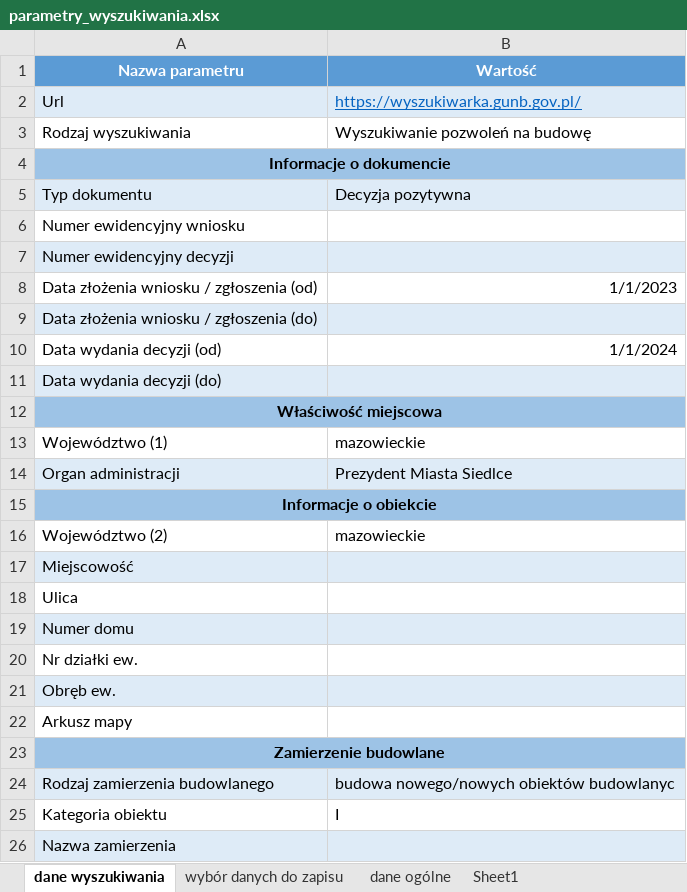
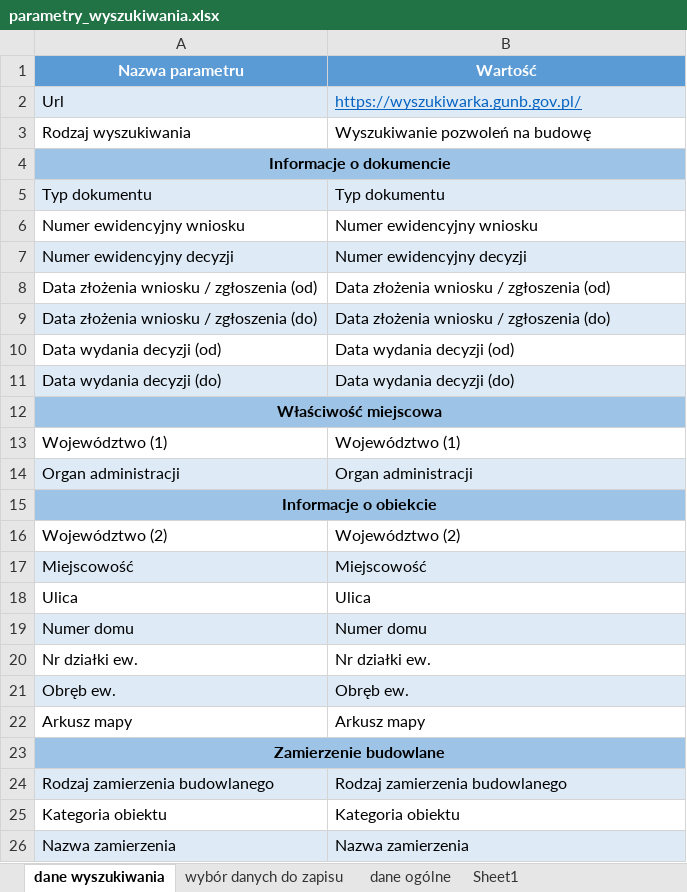
Before and after one commit to piotex/GUNB-bot, an Excel workbook: parametry_wyszukiwania.xlsx, sheet dane wyszukiwania, drawn as a sheet; values as stored, in another font and other column widths than the file's, no borders; the diff names each change by its address in the sheet, - before the commit and + after, or states it on an @@ line.

```diff
--- a/parametry_wyszukiwania.xlsx (sheet dane wyszukiwania)
+++ b/parametry_wyszukiwania.xlsx (sheet dane wyszukiwania)
-B5 (Wartość): Decyzja pozytywna
+B5 (Wartość): Typ dokumentu
-B6 (Wartość): (empty)
+B6 (Wartość): Numer ewidencyjny wniosku
-B7 (Wartość): (empty)
+B7 (Wartość): Numer ewidencyjny decyzji
-B8 (Wartość): 1/1/2023
+B8 (Wartość): Data złożenia wniosku / zgłoszenia (od)
-B9 (Wartość): (empty)
+B9 (Wartość): Data złożenia wniosku / zgłoszenia (do)
-B10 (Wartość): 1/1/2024
+B10 (Wartość): Data wydania decyzji (od)
-B11 (Wartość): (empty)
+B11 (Wartość): Data wydania decyzji (do)
-B13 (Wartość): mazowieckie
+B13 (Wartość): Województwo (1)
-B14 (Wartość): Prezydent Miasta Siedlce
+B14 (Wartość): Organ administracji
-B16 (Wartość): mazowieckie
+B16 (Wartość): Województwo (2)
-B17 (Wartość): (empty)
+B17 (Wartość): Miejscowość
-B18 (Wartość): (empty)
+B18 (Wartość): Ulica
-B19 (Wartość): (empty)
+B19 (Wartość): Numer domu
-B20 (Wartość): (empty)
+B20 (Wartość): Nr działki ew.
-B21 (Wartość): (empty)
+B21 (Wartość): Obręb ew.
-B22 (Wartość): (empty)
+B22 (Wartość): Arkusz mapy
-B24 (Wartość): budowa nowego/nowych obiektów budowlanyc
+B24 (Wartość): Rodzaj zamierzenia budowlanego
-B25 (Wartość): I
+B25 (Wartość): Kategoria obiektu
-B26 (Wartość): (empty)
+B26 (Wartość): Nazwa zamierzenia
```
Also changed, not shown: sheet dane ogólne, 2 other files.
